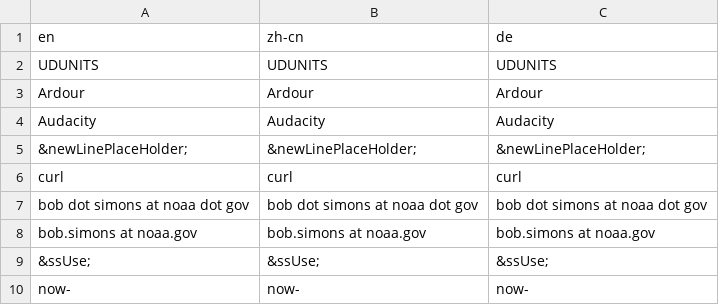
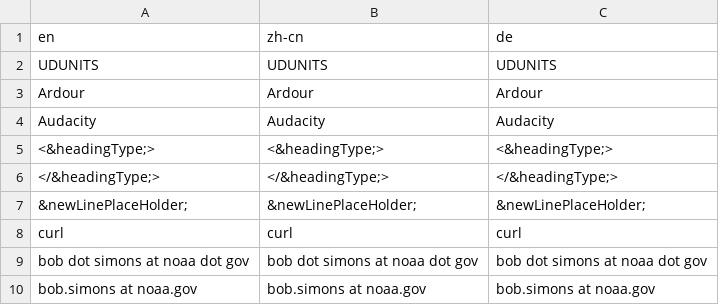
Before and after one commit to ERDDAP/erddap, a CSV file: WEB-INF/classes/gov/noaa/pfel/erddap/util/translatedMessages/erddap-glossary.csv, drawn as a sheet; only a part is shown; the shorter side is filled out with more unchanged rows; the diff names each change by its address in the sheet, - before the commit and + after, or states it on an @@ line.

Commit message:
Modify coding structure and handles <&headingType>

```diff
--- a/WEB-INF/classes/gov/noaa/pfel/erddap/util/translatedMessages/erddap-glossary.csv
+++ b/WEB-INF/classes/gov/noaa/pfel/erddap/util/translatedMessages/erddap-glossary.csv
+row 5: <&headingType;> | <&headingType;> | <&headingType;>
+row 6: </&headingType;> | </&headingType;> | </&headingType;>
```
Also changed, not shown: 1 other file.
